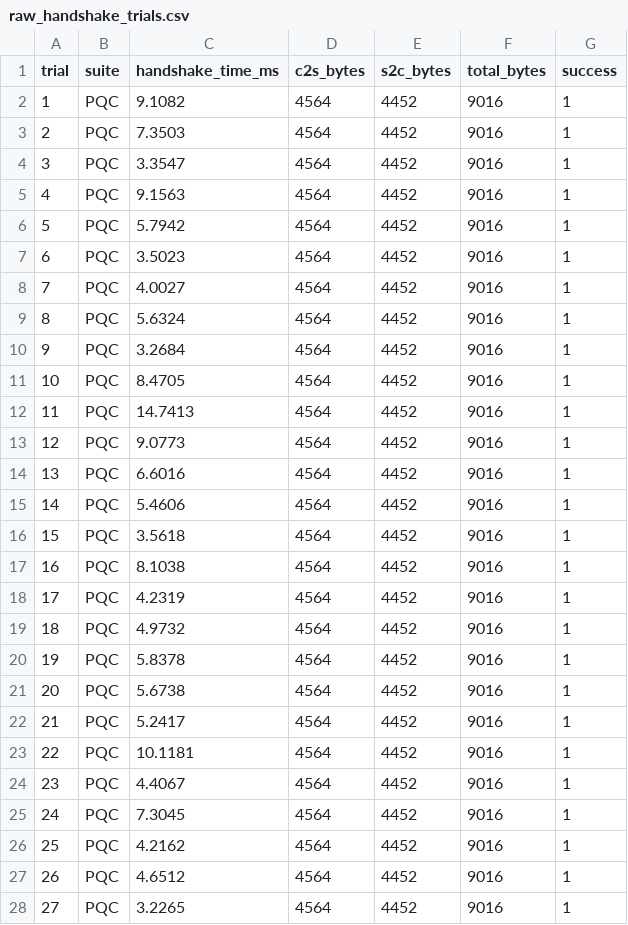
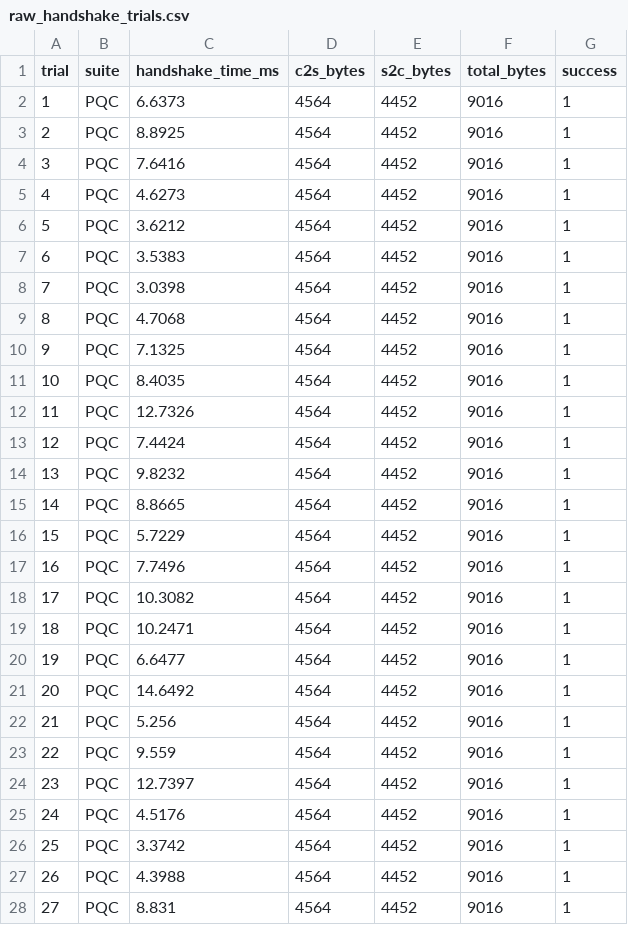
Before and after one commit to codewithlumbinidevi-hub/Quantum-Safe-Hybrid-Key-Exchange, a CSV file: P1_secure_channel/results/raw_handshake_trials.csv, drawn as a sheet; only a part is shown; the diff covers the shown part only.

```diff
--- a/P1_secure_channel/results/raw_handshake_trials.csv
+++ b/P1_secure_channel/results/raw_handshake_trials.csv
@@ -1,28 +1,28 @@
 trial,suite,handshake_time_ms,c2s_bytes,s2c_bytes,total_bytes,success
-1,PQC,9.1082,4564,4452,9016,1
-2,PQC,7.3503,4564,4452,9016,1
-3,PQC,3.3547,4564,4452,9016,1
-4,PQC,9.1563,4564,4452,9016,1
-5,PQC,5.7942,4564,4452,9016,1
-6,PQC,3.5023,4564,4452,9016,1
-7,PQC,4.0027,4564,4452,9016,1
-8,PQC,5.6324,4564,4452,9016,1
-9,PQC,3.2684,4564,4452,9016,1
-10,PQC,8.4705,4564,4452,9016,1
-11,PQC,14.7413,4564,4452,9016,1
-12,PQC,9.0773,4564,4452,9016,1
-13,PQC,6.6016,4564,4452,9016,1
-14,PQC,5.4606,4564,4452,9016,1
-15,PQC,3.5618,4564,4452,9016,1
-16,PQC,8.1038,4564,4452,9016,1
-17,PQC,4.2319,4564,4452,9016,1
-18,PQC,4.9732,4564,4452,9016,1
-19,PQC,5.8378,4564,4452,9016,1
-20,PQC,5.6738,4564,4452,9016,1
-21,PQC,5.2417,4564,4452,9016,1
-22,PQC,10.1181,4564,4452,9016,1
-23,PQC,4.4067,4564,4452,9016,1
-24,PQC,7.3045,4564,4452,9016,1
-25,PQC,4.2162,4564,4452,9016,1
-26,PQC,4.6512,4564,4452,9016,1
-27,PQC,3.2265,4564,4452,9016,1
+1,PQC,6.6373,4564,4452,9016,1
+2,PQC,8.8925,4564,4452,9016,1
+3,PQC,7.6416,4564,4452,9016,1
+4,PQC,4.6273,4564,4452,9016,1
+5,PQC,3.6212,4564,4452,9016,1
+6,PQC,3.5383,4564,4452,9016,1
+7,PQC,3.0398,4564,4452,9016,1
+8,PQC,4.7068,4564,4452,9016,1
+9,PQC,7.1325,4564,4452,9016,1
+10,PQC,8.4035,4564,4452,9016,1
+11,PQC,12.7326,4564,4452,9016,1
+12,PQC,7.4424,4564,4452,9016,1
+13,PQC,9.8232,4564,4452,9016,1
+14,PQC,8.8665,4564,4452,9016,1
+15,PQC,5.7229,4564,4452,9016,1
+16,PQC,7.7496,4564,4452,9016,1
+17,PQC,10.3082,4564,4452,9016,1
+18,PQC,10.2471,4564,4452,9016,1
+19,PQC,6.6477,4564,4452,9016,1
+20,PQC,14.6492,4564,4452,9016,1
+21,PQC,5.256,4564,4452,9016,1
+22,PQC,9.559,4564,4452,9016,1
+23,PQC,12.7397,4564,4452,9016,1
+24,PQC,4.5176,4564,4452,9016,1
+25,PQC,3.3742,4564,4452,9016,1
+26,PQC,4.3988,4564,4452,9016,1
+27,PQC,8.831,4564,4452,9016,1
```
Also changed, not shown: 173 edited cells elsewhere in this file, P1_secure_channel/results/handshake_results.csv, P1_secure_channel/results/payload_results.csv, 20 other files.
